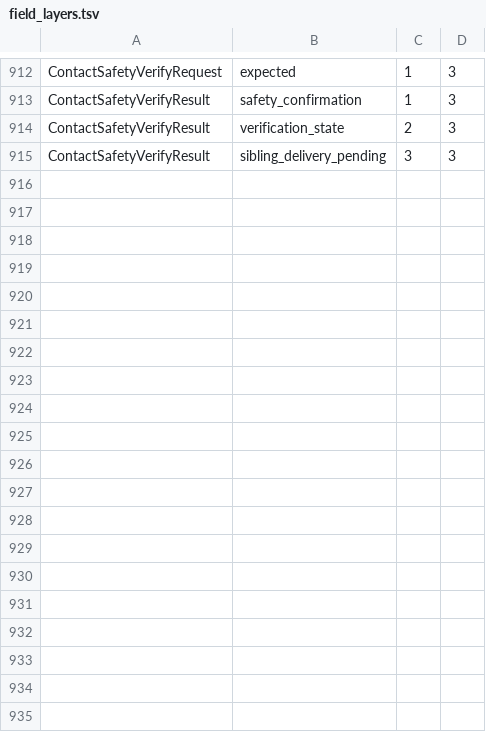
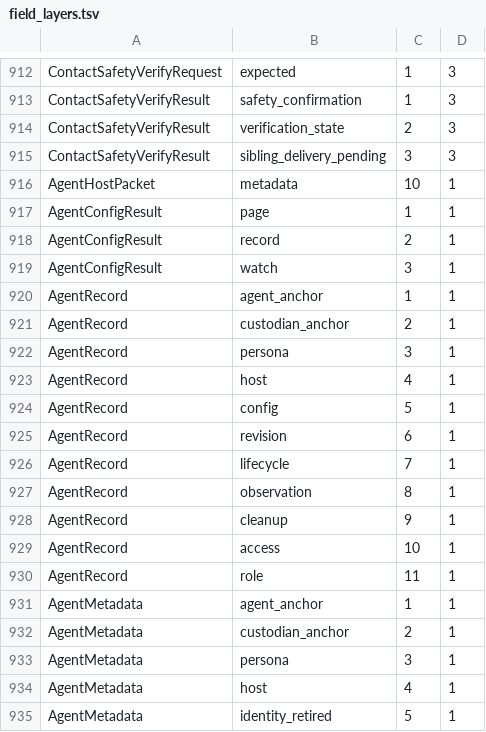
Before and after one commit to ramfluxhq/ramflux, a TSV file: crates/ramflux-protocol/src/message/schema/field_layers.tsv, drawn as a sheet; only a part is shown, gaps mark what is left out; the diff covers the shown part only; the diff names each change by its address in the sheet, - before the commit and + after, or states it on an @@ line.

Commit message:
protocol: agent record, metadata and list, get, watch, edit and delete bodies (AGENT-IDENTITY-01 E1)

```diff
--- a/crates/ramflux-protocol/src/message/schema/field_layers.tsv
+++ b/crates/ramflux-protocol/src/message/schema/field_layers.tsv
+row 916: AgentHostPacket | metadata | 10 | 1
+row 917: AgentConfigResult | page | 1 | 1
+row 918: AgentConfigResult | record | 2 | 1
+row 919: AgentConfigResult | watch | 3 | 1
+row 920: AgentRecord | agent_anchor | 1 | 1
+row 921: AgentRecord | custodian_anchor | 2 | 1
+row 922: AgentRecord | persona | 3 | 1
+row 923: AgentRecord | host | 4 | 1
+row 924: AgentRecord | config | 5 | 1
+row 925: AgentRecord | revision | 6 | 1
+row 926: AgentRecord | lifecycle | 7 | 1
+row 927: AgentRecord | observation | 8 | 1
+row 928: AgentRecord | cleanup | 9 | 1
+row 929: AgentRecord | access | 10 | 1
+row 930: AgentRecord | role | 11 | 1
+row 931: AgentMetadata | agent_anchor | 1 | 1
+row 932: AgentMetadata | custodian_anchor | 2 | 1
+row 933: AgentMetadata | persona | 3 | 1
+row 934: AgentMetadata | host | 4 | 1
+row 935: AgentMetadata | identity_retired | 5 | 1
```
Also changed, not shown: 22 added rows elsewhere in this file, 16 other files.
